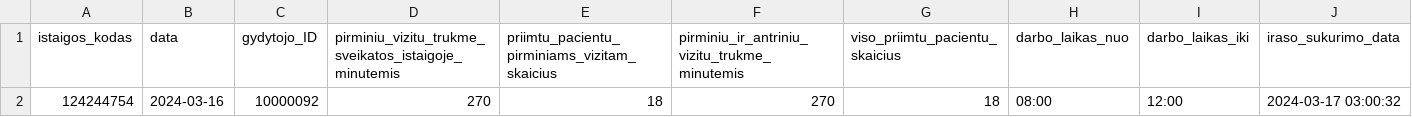
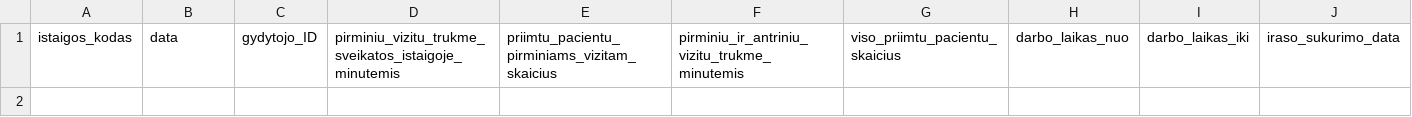
Before and after one commit to vilnius/karoliniskiu-poliklinika, a CSV file: 124244754_family_doctors_visits_hours.csv, drawn as a sheet; the diff names each change by its address in the sheet, - before the commit and + after, or states it on an @@ line.

```diff
--- a/124244754_family_doctors_visits_hours.csv
+++ b/124244754_family_doctors_visits_hours.csv
-row 2: 124244754 | 2024-03-16 | 10000092 | 270 | 18 | 270 | 18 | 08:00 | 12:00 | 2024-03-17 03:00:32
```
Also changed, not shown: 124244754_doctors_excluded.csv, 124244754_family_doctors_list.csv, 1 other file.
